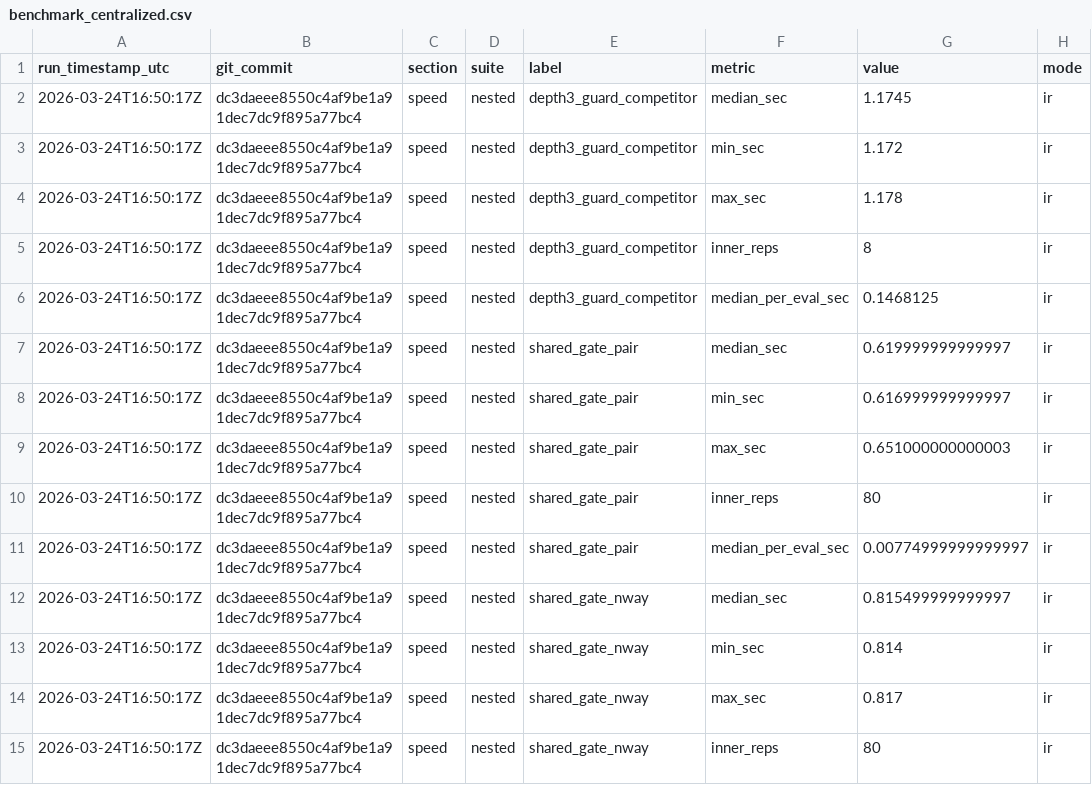
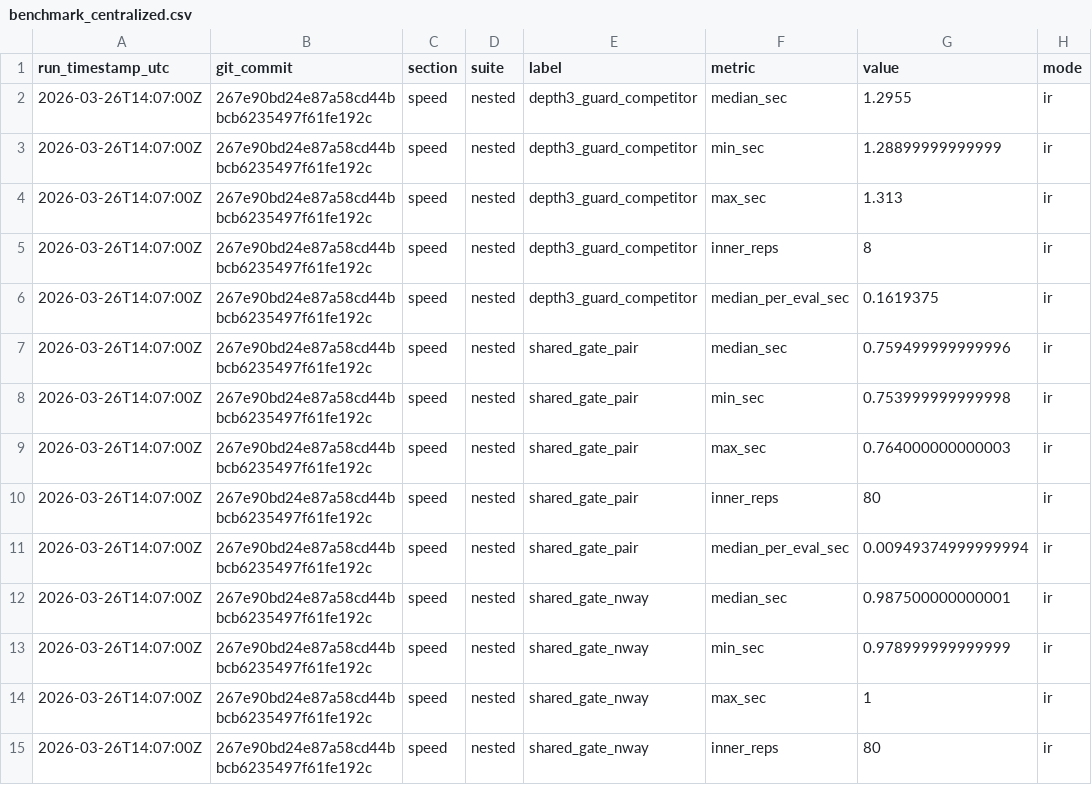
Before and after one commit to niekstevenson/AccumulatR, a CSV file: dev/scripts/scratch_outputs/benchmark_centralized.csv, drawn as a sheet; only a part is shown; the diff covers the shown part only.

```diff
--- a/dev/scripts/scratch_outputs/benchmark_centralized.csv
+++ b/dev/scripts/scratch_outputs/benchmark_centralized.csv
@@ -1,15 +1,15 @@
 "run_timestamp_utc","git_commit","section","suite","label","metric","value","mode"
-"2026-03-24T16:50:17Z","dc3daeee8550c4af9be1a91dec7dc9f895a77bc4","speed","nested","depth3_guard_competitor","median_sec",1.1745,"ir"
-"2026-03-24T16:50:17Z","dc3daeee8550c4af9be1a91dec7dc9f895a77bc4","speed","nested","depth3_guard_competitor","min_sec",1.172,"ir"
-"2026-03-24T16:50:17Z","dc3daeee8550c4af9be1a91dec7dc9f895a77bc4","speed","nested","depth3_guard_competitor","max_sec",1.178,"ir"
-"2026-03-24T16:50:17Z","dc3daeee8550c4af9be1a91dec7dc9f895a77bc4","speed","nested","depth3_guard_competitor","inner_reps",8,"ir"
-"2026-03-24T16:50:17Z","dc3daeee8550c4af9be1a91dec7dc9f895a77bc4","speed","nested","depth3_guard_competitor","median_per_eval_sec",0.1468125,"ir"
-"2026-03-24T16:50:17Z","dc3daeee8550c4af9be1a91dec7dc9f895a77bc4","speed","nested","shared_gate_pair","median_sec",0.619999999999997,"ir"
-"2026-03-24T16:50:17Z","dc3daeee8550c4af9be1a91dec7dc9f895a77bc4","speed","nested","shared_gate_pair","min_sec",0.616999999999997,"ir"
-"2026-03-24T16:50:17Z","dc3daeee8550c4af9be1a91dec7dc9f895a77bc4","speed","nested","shared_gate_pair","max_sec",0.651000000000003,"ir"
-"2026-03-24T16:50:17Z","dc3daeee8550c4af9be1a91dec7dc9f895a77bc4","speed","nested","shared_gate_pair","inner_reps",80,"ir"
-"2026-03-24T16:50:17Z","dc3daeee8550c4af9be1a91dec7dc9f895a77bc4","speed","nested","shared_gate_pair","median_per_eval_sec",0.00774999999999997,"ir"
-"2026-03-24T16:50:17Z","dc3daeee8550c4af9be1a91dec7dc9f895a77bc4","speed","nested","shared_gate_nway","median_sec",0.815499999999997,"ir"
-"2026-03-24T16:50:17Z","dc3daeee8550c4af9be1a91dec7dc9f895a77bc4","speed","nested","shared_gate_nway","min_sec",0.814,"ir"
-"2026-03-24T16:50:17Z","dc3daeee8550c4af9be1a91dec7dc9f895a77bc4","speed","nested","shared_gate_nway","max_sec",0.817,"ir"
-"2026-03-24T16:50:17Z","dc3daeee8550c4af9be1a91dec7dc9f895a77bc4","speed","nested","shared_gate_nway","inner_reps",80,"ir"
+"2026-03-26T14:07:00Z","267e90bd24e87a58cd44bbcb6235497f61fe192c","speed","nested","depth3_guard_competitor","median_sec",1.2955,"ir"
+"2026-03-26T14:07:00Z","267e90bd24e87a58cd44bbcb6235497f61fe192c","speed","nested","depth3_guard_competitor","min_sec",1.28899999999999,"ir"
+"2026-03-26T14:07:00Z","267e90bd24e87a58cd44bbcb6235497f61fe192c","speed","nested","depth3_guard_competitor","max_sec",1.313,"ir"
+"2026-03-26T14:07:00Z","267e90bd24e87a58cd44bbcb6235497f61fe192c","speed","nested","depth3_guard_competitor","inner_reps",8,"ir"
+"2026-03-26T14:07:00Z","267e90bd24e87a58cd44bbcb6235497f61fe192c","speed","nested","depth3_guard_competitor","median_per_eval_sec",0.1619375,"ir"
+"2026-03-26T14:07:00Z","267e90bd24e87a58cd44bbcb6235497f61fe192c","speed","nested","shared_gate_pair","median_sec",0.759499999999996,"ir"
+"2026-03-26T14:07:00Z","267e90bd24e87a58cd44bbcb6235497f61fe192c","speed","nested","shared_gate_pair","min_sec",0.753999999999998,"ir"
+"2026-03-26T14:07:00Z","267e90bd24e87a58cd44bbcb6235497f61fe192c","speed","nested","shared_gate_pair","max_sec",0.764000000000003,"ir"
+"2026-03-26T14:07:00Z","267e90bd24e87a58cd44bbcb6235497f61fe192c","speed","nested","shared_gate_pair","inner_reps",80,"ir"
+"2026-03-26T14:07:00Z","267e90bd24e87a58cd44bbcb6235497f61fe192c","speed","nested","shared_gate_pair","median_per_eval_sec",0.00949374999999994,"ir"
+"2026-03-26T14:07:00Z","267e90bd24e87a58cd44bbcb6235497f61fe192c","speed","nested","shared_gate_nway","median_sec",0.987500000000001,"ir"
+"2026-03-26T14:07:00Z","267e90bd24e87a58cd44bbcb6235497f61fe192c","speed","nested","shared_gate_nway","min_sec",0.978999999999999,"ir"
+"2026-03-26T14:07:00Z","267e90bd24e87a58cd44bbcb6235497f61fe192c","speed","nested","shared_gate_nway","max_sec",1,"ir"
+"2026-03-26T14:07:00Z","267e90bd24e87a58cd44bbcb6235497f61fe192c","speed","nested","shared_gate_nway","inner_reps",80,"ir"
```
Also changed, not shown: 51 edited cells elsewhere in this file, 6 other files.
